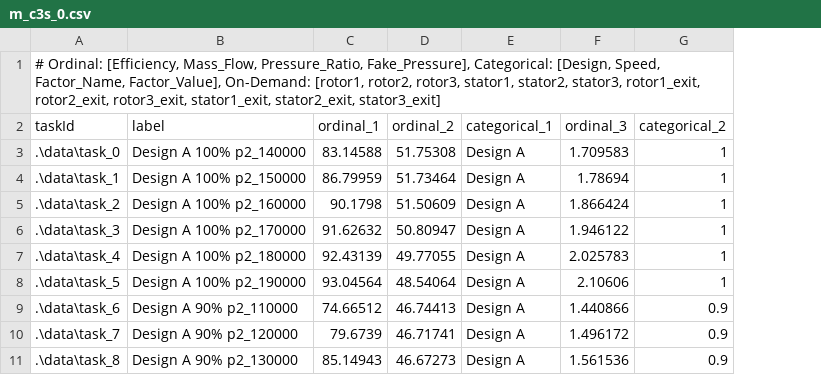
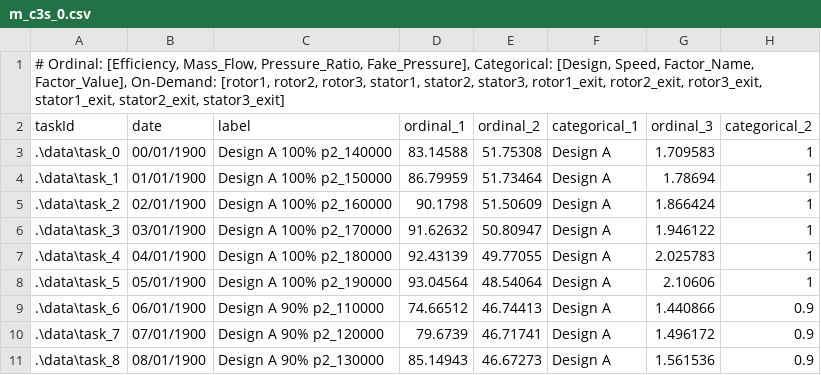
Before and after one commit to aljazkotnik/dbslice, a CSV file: public/data/m_c3s_0.csv, drawn as a sheet; only a part is shown; the diff names each change by its address in the sheet, - before the commit and + after, or states it on an @@ line.

Commit message:
Dates are identified on load of metadata files, and the values themselves are converted to datetime objects.

```diff
--- a/public/data/m_c3s_0.csv
+++ b/public/data/m_c3s_0.csv
+column B (date), rows 3-11: 00/01/1900 | 01/01/1900 | 02/01/1900 | 03/01/1900 | 04/01/1900 | 05/01/1900 | 06/01/1900 | 07/01/1900 | 08/01/1900
```
Also changed, not shown: 8 other files.
